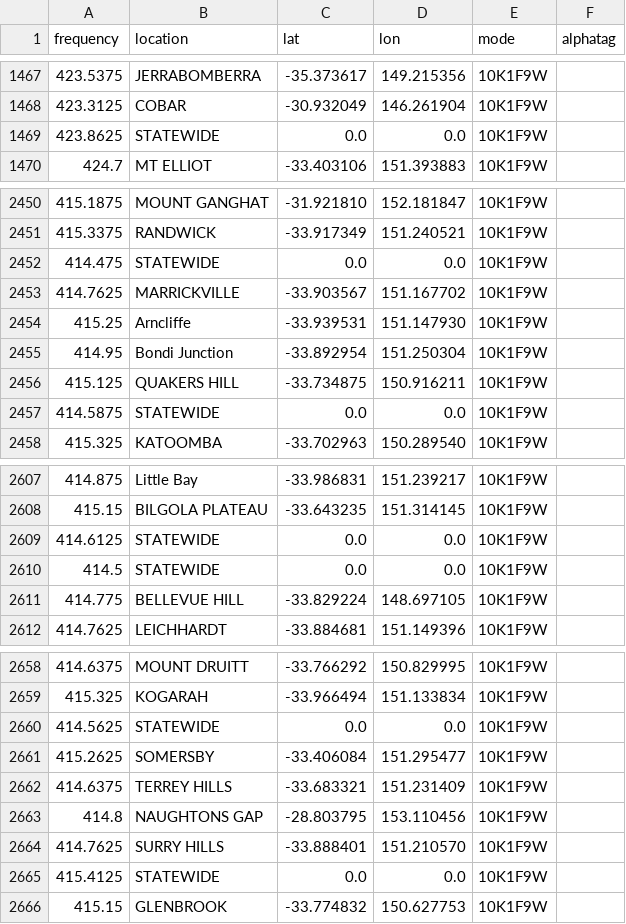
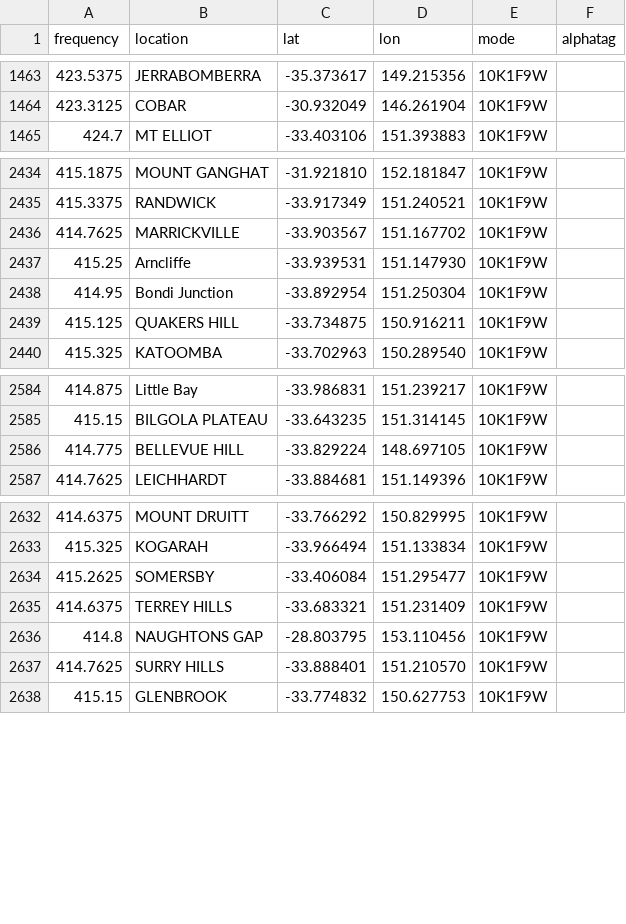
Before and after one commit to ggatward/ACMA_Exporter, a CSV file: downloads/NSW PSN_NSW PSN_20036348.csv, drawn as a sheet; only a part is shown, gaps mark what is left out; the diff covers the shown part only.

```diff
--- a/downloads/NSW PSN_NSW PSN_20036348.csv
+++ b/downloads/NSW PSN_NSW PSN_20036348.csv
@@ -1468,3 +1464,2 @@ frequency,location,lat,lon,mode,alphatag
 423.3125,COBAR,-30.932049,146.261904,10K1F9W,
-423.8625,STATEWIDE,0.0,0.0,10K1F9W,
 424.7,MT ELLIOT,-33.403106,151.393883,10K1F9W,
@@ -2451,3 +2435,2 @@ frequency,location,lat,lon,mode,alphatag
 415.3375,RANDWICK,-33.917349,151.240521,10K1F9W,
-414.475,STATEWIDE,0.0,0.0,10K1F9W,
 414.7625,MARRICKVILLE,-33.903567,151.167702,10K1F9W,
@@ -2456,3 +2439,2 @@ frequency,location,lat,lon,mode,alphatag
 415.125,QUAKERS HILL,-33.734875,150.916211,10K1F9W,
-414.5875,STATEWIDE,0.0,0.0,10K1F9W,
 415.325,KATOOMBA,-33.702963,150.289540,10K1F9W,
@@ -2608,4 +2585,2 @@ frequency,location,lat,lon,mode,alphatag
 415.15,BILGOLA PLATEAU,-33.643235,151.314145,10K1F9W,
-414.6125,STATEWIDE,0.0,0.0,10K1F9W,
-414.5,STATEWIDE,0.0,0.0,10K1F9W,
 414.775,BELLEVUE HILL,-33.829224,148.697105,10K1F9W,
@@ -2659,3 +2633,2 @@ frequency,location,lat,lon,mode,alphatag
 415.325,KOGARAH,-33.966494,151.133834,10K1F9W,
-414.5625,STATEWIDE,0.0,0.0,10K1F9W,
 415.2625,SOMERSBY,-33.406084,151.295477,10K1F9W,
@@ -2664,3 +2637,2 @@ frequency,location,lat,lon,mode,alphatag
 414.7625,SURRY HILLS,-33.888401,151.210570,10K1F9W,
-415.4125,STATEWIDE,0.0,0.0,10K1F9W,
 415.15,GLENBROOK,-33.774832,150.627753,10K1F9W,
```
Also changed, not shown: 31 removed rows elsewhere in this file, downloads/NSW PSN_NSW PSN_525851.csv, input/Aviation_Company.csv, 4 other files.
